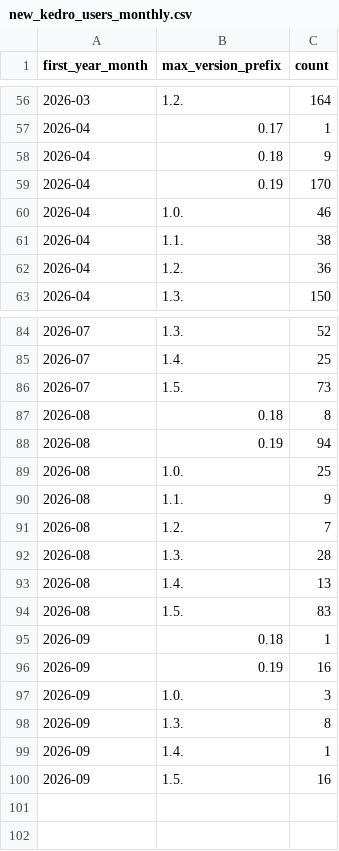
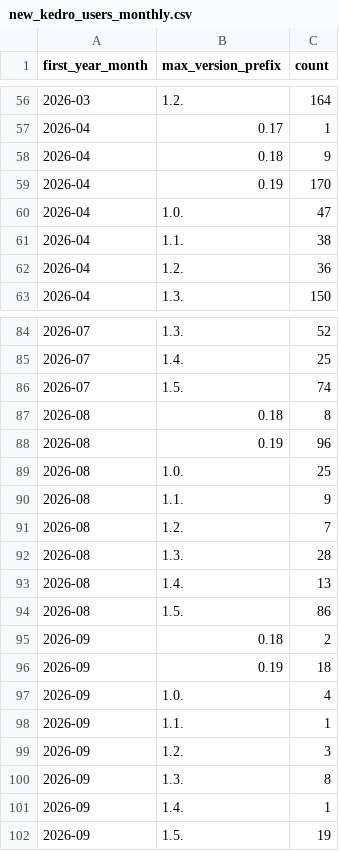
Before and after one commit to kedro-org/kedro-pycafe-data, a CSV file: data/02_intermediate/new_kedro_users_monthly.csv, drawn as a sheet; only a part is shown, gaps mark what is left out.

```diff
--- a/data/02_intermediate/new_kedro_users_monthly.csv
+++ b/data/02_intermediate/new_kedro_users_monthly.csv
@@ -59,3 +59,3 @@
 "2026-04","0.19",170
-"2026-04","1.0.",46
+"2026-04","1.0.",47
 "2026-04","1.1.",38
@@ -85,5 +85,5 @@
 "2026-07","1.4.",25
-"2026-07","1.5.",73
+"2026-07","1.5.",74
 "2026-08","0.18",8
-"2026-08","0.19",94
+"2026-08","0.19",96
 "2026-08","1.0.",25
@@ -93,8 +93,10 @@
 "2026-08","1.4.",13
-"2026-08","1.5.",83
-"2026-09","0.18",1
-"2026-09","0.19",16
-"2026-09","1.0.",3
+"2026-08","1.5.",86
+"2026-09","0.18",2
+"2026-09","0.19",18
+"2026-09","1.0.",4
+"2026-09","1.1.",1
+"2026-09","1.2.",3
 "2026-09","1.3.",8
 "2026-09","1.4.",1
-"2026-09","1.5.",16
+"2026-09","1.5.",19
```
Also changed, not shown: data/02_intermediate/builder_events_monthly.csv, data/02_intermediate/cohort_retention.csv, 6 other files.
